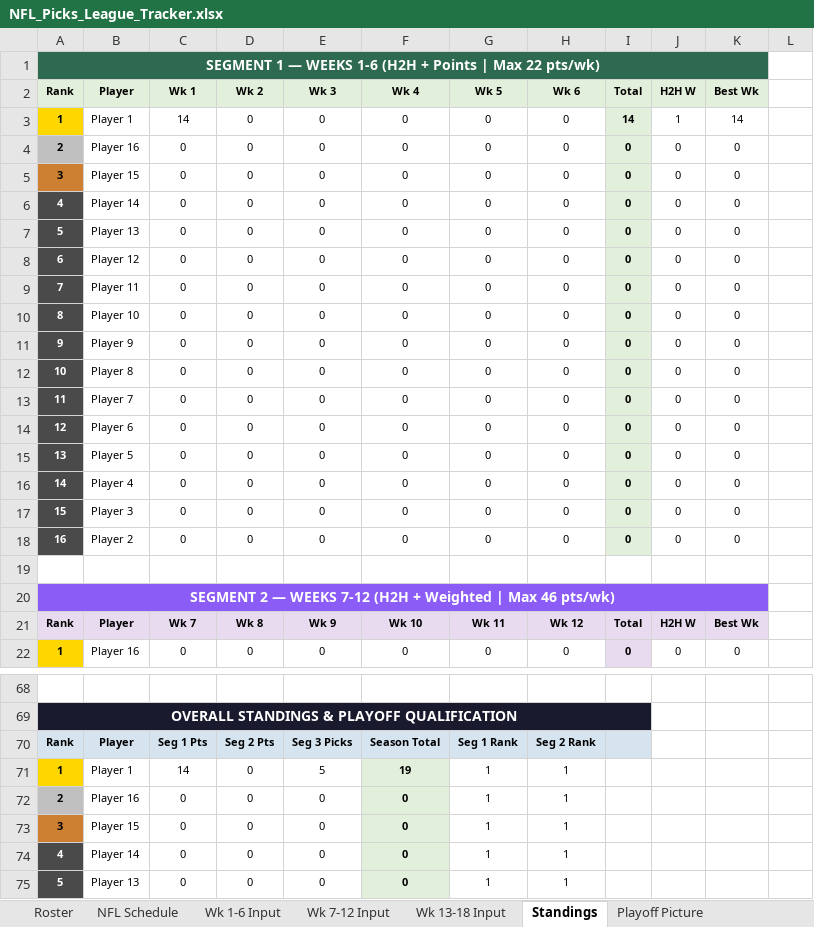
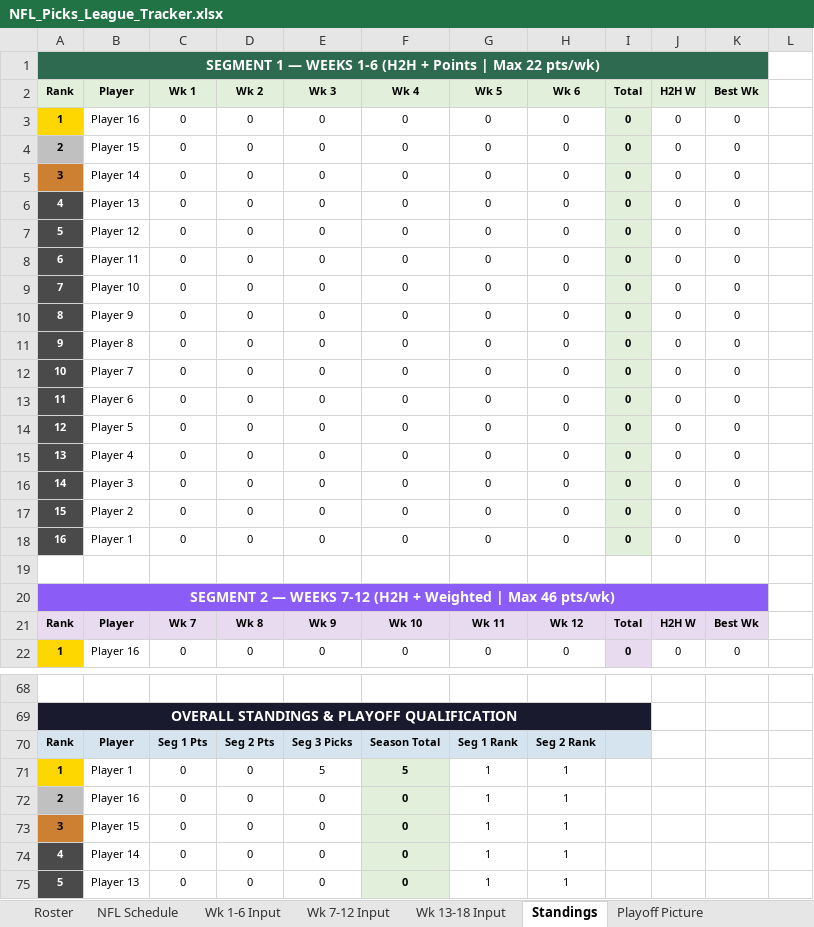
Before and after one commit to eloeser-1147/NFL-Picks-League, an Excel workbook: NFL_Picks_League_Tracker.xlsx, sheet Standings, drawn as a sheet; only a part is shown, gaps mark what is left out; values as stored, in another font and other column widths than the file's, no borders; the diff names each change by its address in the sheet, - before the commit and + after, or states it on an @@ line.

```diff
--- a/NFL_Picks_League_Tracker.xlsx (sheet Standings)
+++ b/NFL_Picks_League_Tracker.xlsx (sheet Standings)
-B3 (Player): Player 1
+B3 (Player): Player 16
-C3 (Wk 1): 14
+C3 (Wk 1): 0
-I3 (Total): 14
+I3 (Total): 0
-J3 (H2H W): 1
+J3 (H2H W): 0
-K3 (Best Wk): 14
+K3 (Best Wk): 0
-B4 (Player): Player 16
+B4 (Player): Player 15
-B5 (Player): Player 15
+B5 (Player): Player 14
-B6 (Player): Player 14
+B6 (Player): Player 13
-B7 (Player): Player 13
+B7 (Player): Player 12
-B8 (Player): Player 12
+B8 (Player): Player 11
-B9 (Player): Player 11
+B9 (Player): Player 10
-B10 (Player): Player 10
+B10 (Player): Player 9
-B11 (Player): Player 9
+B11 (Player): Player 8
-B12 (Player): Player 8
+B12 (Player): Player 7
-B13 (Player): Player 7
+B13 (Player): Player 6
-B14 (Player): Player 6
+B14 (Player): Player 5
-B15 (Player): Player 5
+B15 (Player): Player 4
-B16 (Player): Player 4
+B16 (Player): Player 3
-B17 (Player): Player 3
+B17 (Player): Player 2
-B18 (Player): Player 2
+B18 (Player): Player 1
-C71 (Wk 1): 14
+C71 (Wk 1): 0
-F71 (Wk 4): 19
+F71 (Wk 4): 5
```
Also changed, not shown: sheet Playoff Finals, sheet Playoff Picture, sheet Helper, sheet Playoff Wild Card, sheet Wk 1-6 Input, formulas that keep their value.
